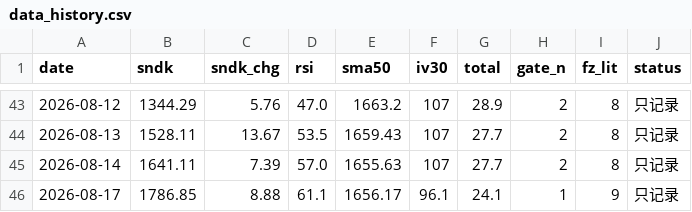
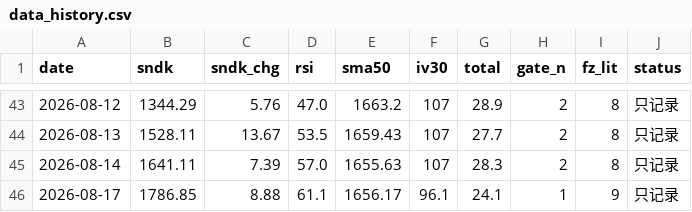
Before and after one commit to nelpower/sandisk-scorecard, a CSV file: data_history.csv, drawn as a sheet; only a part is shown, gaps mark what is left out.

```diff
--- a/data_history.csv
+++ b/data_history.csv
@@ -44,3 +44,3 @@ date,sndk,sndk_chg,rsi,sma50,iv30,total,gate_n,fz_lit,status
 2026-08-13,1528.11,13.67,53.5,1659.43,107,27.7,2,8,只记录
-2026-08-14,1641.11,7.39,57.0,1655.63,107,27.7,2,8,只记录
+2026-08-14,1641.11,7.39,57.0,1655.63,107,28.3,2,8,只记录
 2026-08-17,1786.85,8.88,61.1,1656.17,96.1,24.1,1,9,只记录
```
Also changed, not shown: 2 other files.
